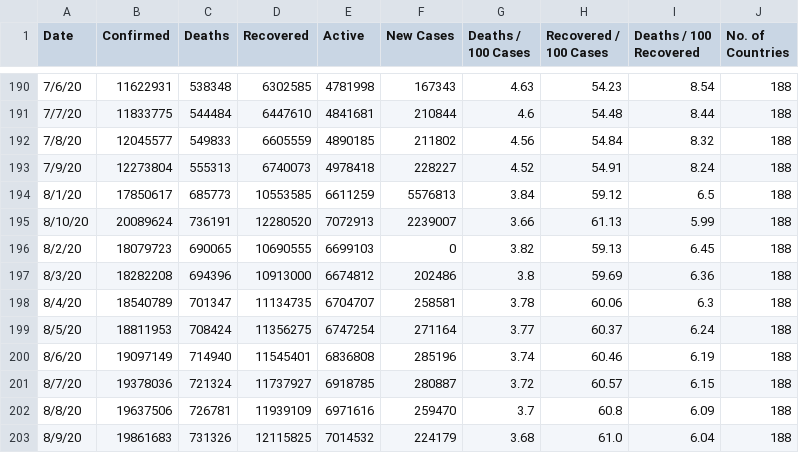
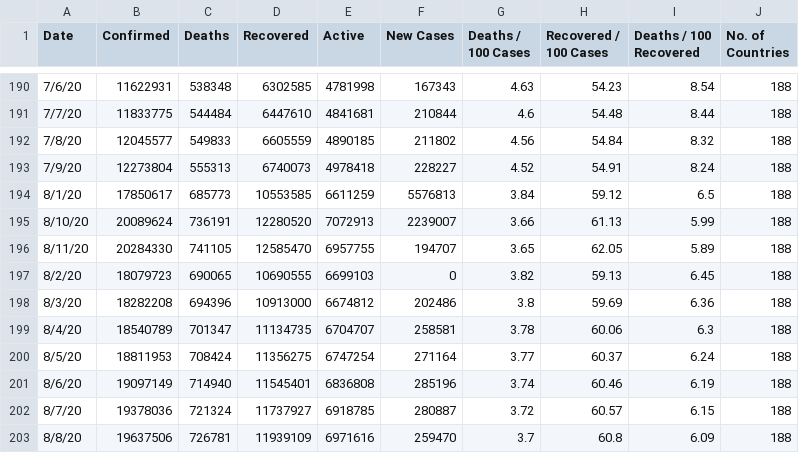
Before and after one commit to pallavi176/Covid-19-Preprocessed-Dataset, a CSV file: preprocessed/daywise.csv, drawn as a sheet; only a part is shown, gaps mark what is left out; the shorter side is filled out with more unchanged rows; the diff names each change by its address in the sheet, - before the commit and + after, or states it on an @@ line.

```diff
--- a/preprocessed/daywise.csv
+++ b/preprocessed/daywise.csv
+row 196: 8/11/20 | 20284330 | 741105 | 12585470 | 6957755 | 194707 | 3.65 | 62.05 | 5.89 | 188
```
Also changed, not shown: preprocessed/countrywise.csv, 2 other files.
